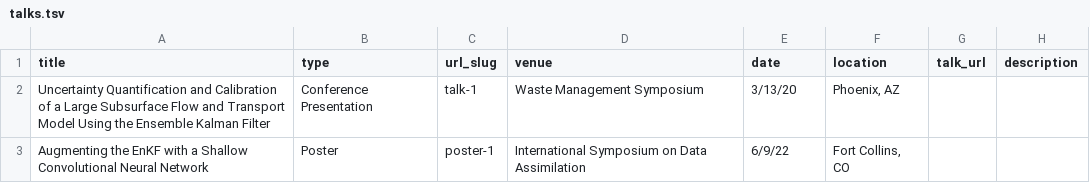
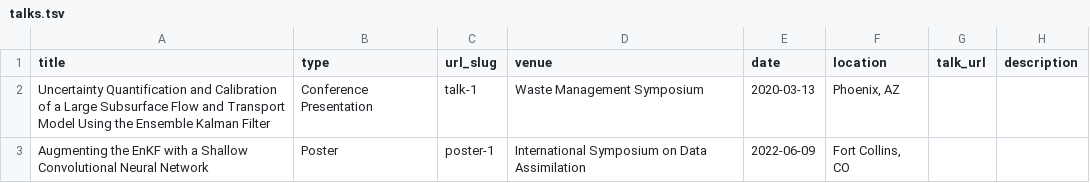
Before and after one commit to lucas-howard-j/lucas-howard-j.github.io, a TSV file: markdown_generator/talks.tsv, drawn as a sheet.

Commit message:
Update talks.tsv

```diff
--- a/markdown_generator/talks.tsv
+++ b/markdown_generator/talks.tsv
@@ -1,3 +1,3 @@
 title	type	url_slug	venue	date	location	talk_url	description
-Uncertainty Quantification and Calibration of a Large Subsurface Flow and Transport Model Using the Ensemble Kalman Filter	Conference Presentation	talk-1	Waste Management Symposium	3/13/20	"Phoenix, AZ"		
-Augmenting the EnKF with a Shallow Convolutional Neural Network	Poster	poster-1	International Symposium on Data Assimilation	6/9/22	"Fort Collins, CO"		
+Uncertainty Quantification and Calibration of a Large Subsurface Flow and Transport Model Using the Ensemble Kalman Filter	Conference Presentation	talk-1	Waste Management Symposium	2020-03-13	"Phoenix, AZ"
+Augmenting the EnKF with a Shallow Convolutional Neural Network	Poster	poster-1	International Symposium on Data Assimilation	2022-06-09	"Fort Collins, CO"
```
